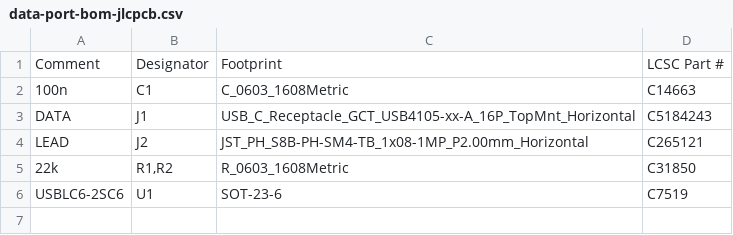
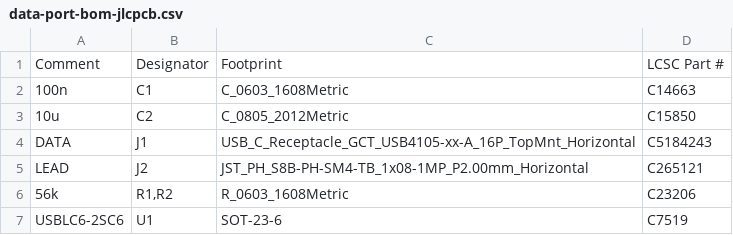
Before and after one commit to kartben/hw-testing-rack, a CSV file: electronics/data-port/fab/data-port-bom-jlcpcb.csv, drawn as a sheet.

```diff
--- a/electronics/data-port/fab/data-port-bom-jlcpcb.csv
+++ b/electronics/data-port/fab/data-port-bom-jlcpcb.csv
@@ -2,5 +2,6 @@ Comment,Designator,Footprint,LCSC Part #
 100n,C1,C_0603_1608Metric,C14663
+10u,C2,C_0805_2012Metric,C15850
 DATA,J1,USB_C_Receptacle_GCT_USB4105-xx-A_16P_TopMnt_Horizontal,C5184243
 LEAD,J2,JST_PH_S8B-PH-SM4-TB_1x08-1MP_P2.00mm_Horizontal,C265121
-22k,"R1,R2",R_0603_1608Metric,C31850
+56k,"R1,R2",R_0603_1608Metric,C23206
 USBLC6-2SC6,U1,SOT-23-6,C7519
```
Also changed, not shown: bom/rack-bom.csv, electronics/data-port/data-port-bom.csv, 16 other files.
